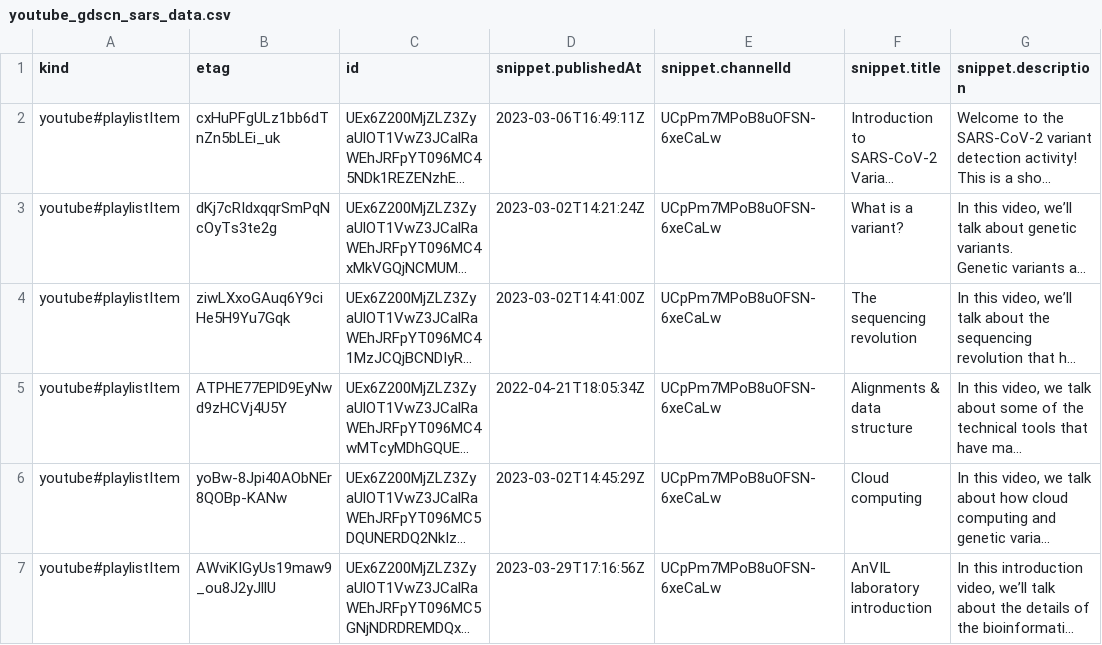
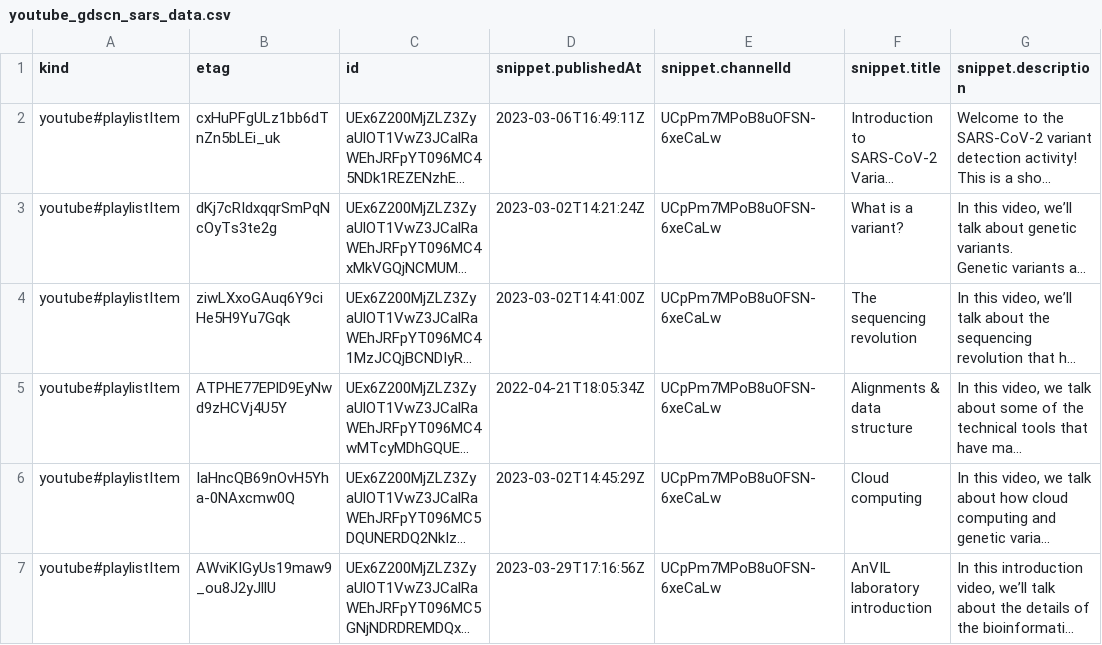
Before and after one commit to fhdsl/AnVIL_Collection, a CSV file: resources/youtube_gdscn_sars_data.csv, drawn as a sheet; only a part is shown; long unchanged cells end in …; the diff names each change by its address in the sheet, - before the commit and + after, or states it on an @@ line.

```diff
--- a/resources/youtube_gdscn_sars_data.csv
+++ b/resources/youtube_gdscn_sars_data.csv
-B6 (etag): yoBw-8Jpi40AObNEr8QOBp-KANw
+B6 (etag): IaHncQB69nOvH5Yha-0NAxcmw0Q
```
Also changed, not shown: resources/youtube_getting_started_data.csv, resources/youtube_shorts_data.csv, 1 other file.
